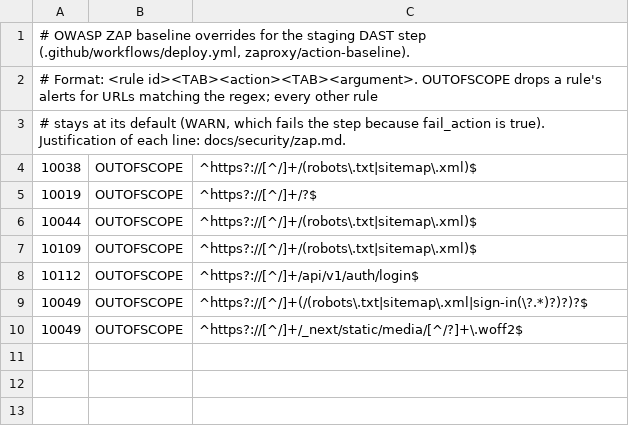
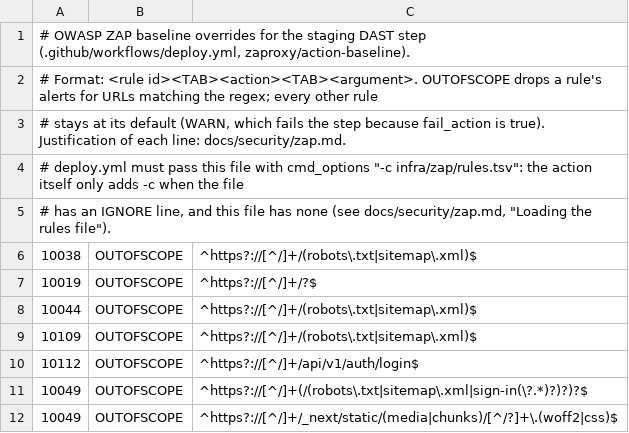
Before and after one commit to Cloud-CITI-AI/KR-Central-2, a TSV file: infra/zap/rules.tsv, drawn as a sheet.

```diff
--- a/infra/zap/rules.tsv
+++ b/infra/zap/rules.tsv
@@ -3,2 +3,4 @@
 # stays at its default (WARN, which fails the step because fail_action is true). Justification of each line: docs/security/zap.md.
+# deploy.yml must pass this file with cmd_options "-c infra/zap/rules.tsv": the action itself only adds -c when the file
+# has an IGNORE line, and this file has none (see docs/security/zap.md, "Loading the rules file").
 10038	OUTOFSCOPE	^https?://[^/]+/(robots\.txt|sitemap\.xml)$
@@ -9,2 +11,2 @@
 10049	OUTOFSCOPE	^https?://[^/]+(/(robots\.txt|sitemap\.xml|sign-in(\?.*)?)?)?$
-10049	OUTOFSCOPE	^https?://[^/]+/_next/static/media/[^/?]+\.woff2$
+10049	OUTOFSCOPE	^https?://[^/]+/_next/static/(media|chunks)/[^/?]+\.(woff2|css)$
```
Also changed, not shown: 3 other files.
